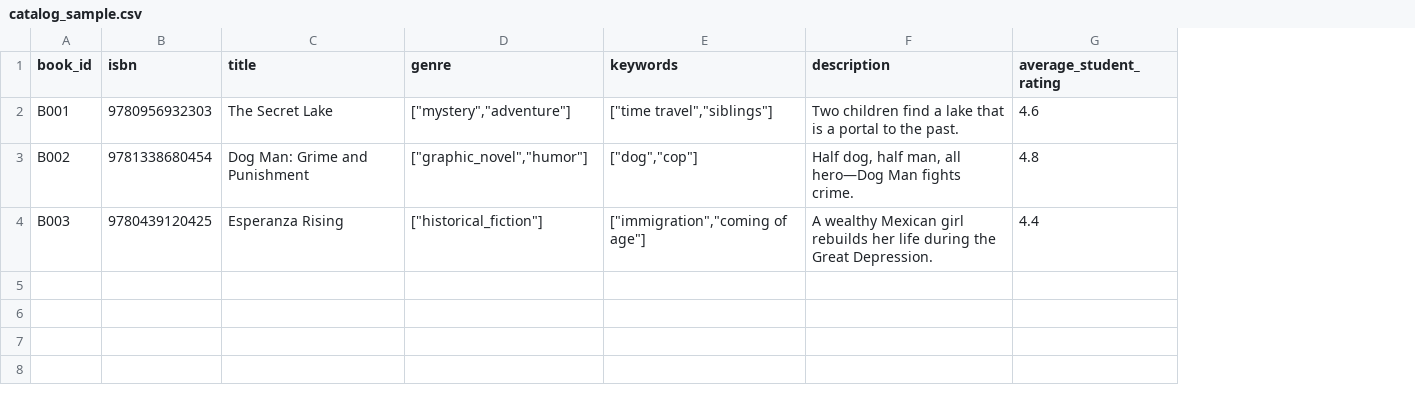
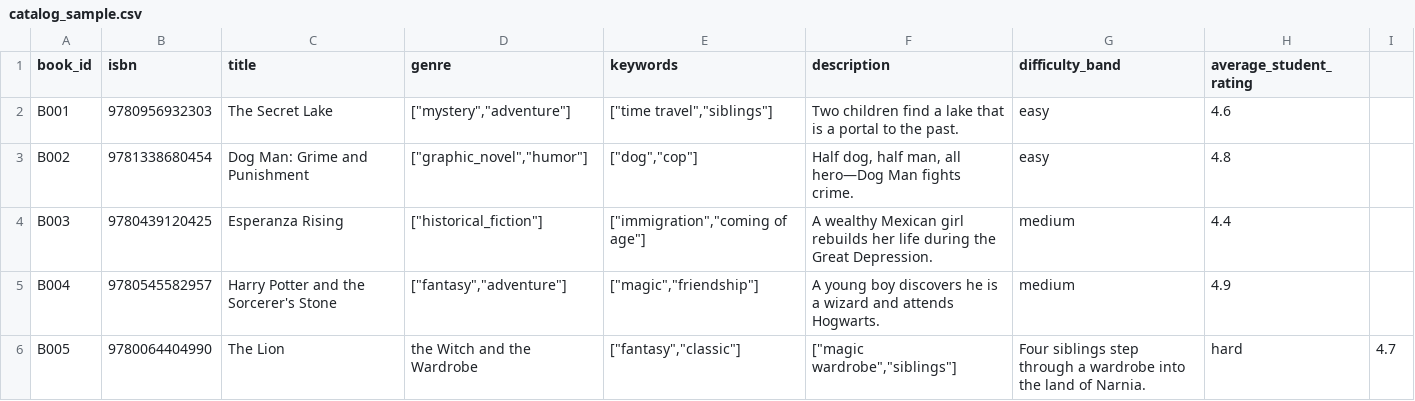
Before and after one commit to dguilliams3/book-recommendation-engine, a CSV file: data/catalog_sample.csv, drawn as a sheet; the diff names each change by its address in the sheet, - before the commit and + after, or states it on an @@ line.

Commit message:
Refactor Docker configurations and enhance service dependencies for the Book Recommendation Engine.
- Updated docker-compose.yml to replace the Postgres image with pgvector and added platform specifications.
- Introduced health checks and port mappings for various services.
- Created pyproject.toml and poetry.lock for dependency management, including essential libraries for the project.
- Added new utility scripts for CSV handling and database schema bootstrapping.
- Enhanced logging and error handling across services for improved observability.
- Updated Dockerfiles for multiple services to streamline builds and ensure compatibility with Python 3.11.
- Introduced new metrics dashboard for real-time monitoring of ingestion and API metrics.

```diff
--- a/data/catalog_sample.csv
+++ b/data/catalog_sample.csv
+column G (difficulty_band), rows 2-4: easy | easy | medium
+column I, empty
+row 5: B004 | 9780545582957 | Harry Potter and the Sorcerer's Stone | ["fantasy","adventure"] | ["magic","friendship"] | A young boy discovers he is a wizard and attends Hogwarts. | medium | 4.9
+row 6: B005 | 9780064404990 | The Lion | the Witch and the Wardrobe | ["fantasy","classic"] | ["magic wardrobe","siblings"] | Four siblings step through a wardrobe into the land of Narnia. | hard | 4.7
```
Also changed, not shown: data/checkouts_sample.csv, 50 other files.
